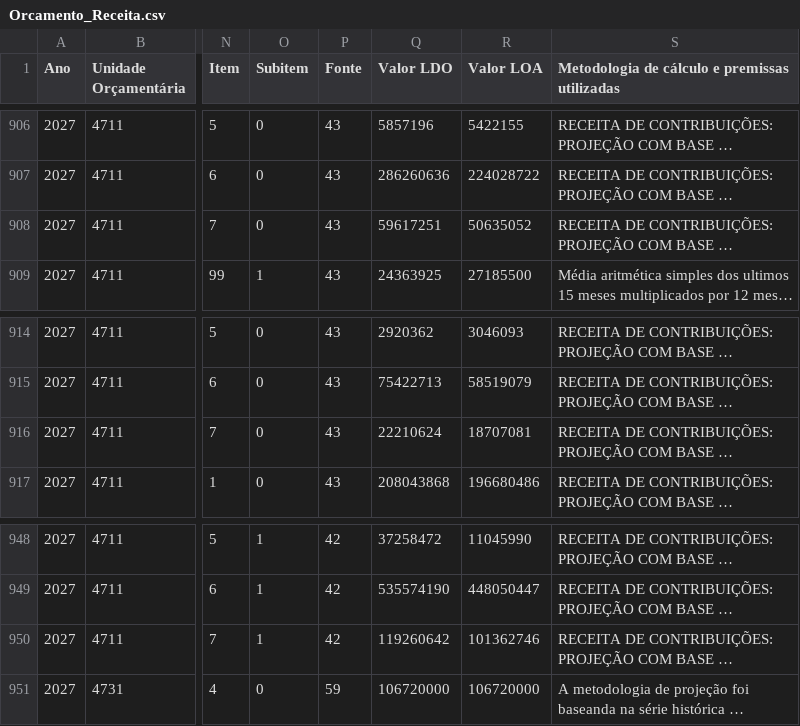
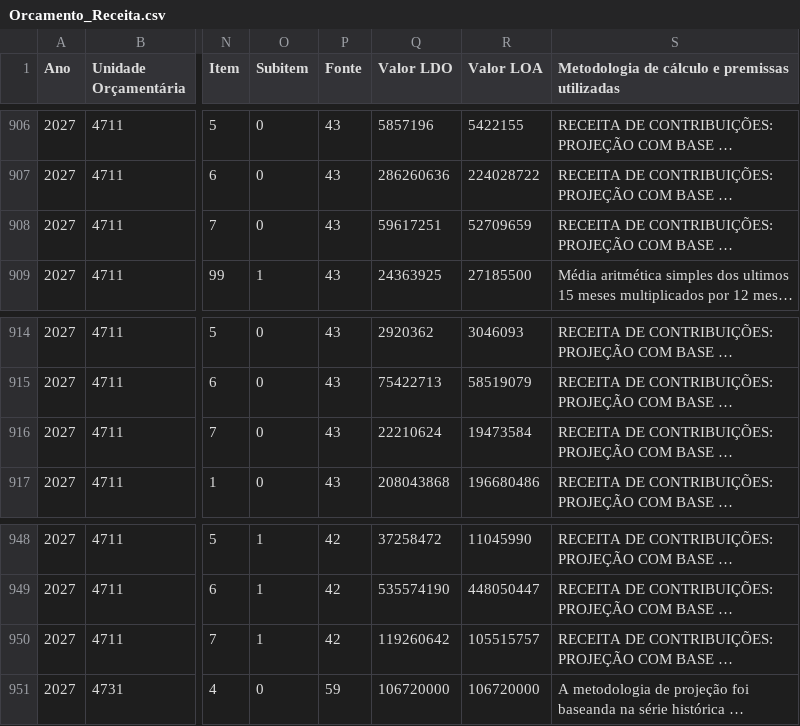
Before and after one commit to splor-mg/painel-fechamento-receita-despesa, a CSV file: Orcamento_Receita.csv, drawn as a sheet; only a part is shown, gaps mark what is left out; long unchanged cells end in …; the diff names each change by its address in the sheet, - before the commit and + after, or states it on an @@ line.

```diff
--- a/Orcamento_Receita.csv
+++ b/Orcamento_Receita.csv
-R908 (Valor LOA): 50635052
+R908 (Valor LOA): 52709659
-R916 (Valor LOA): 18707081
+R916 (Valor LOA): 19473584
-R950 (Valor LOA): 101362746
+R950 (Valor LOA): 105515757
```
Also changed, not shown: Despesa_Intraorcamentaria_2027.csv, 4 other files.
